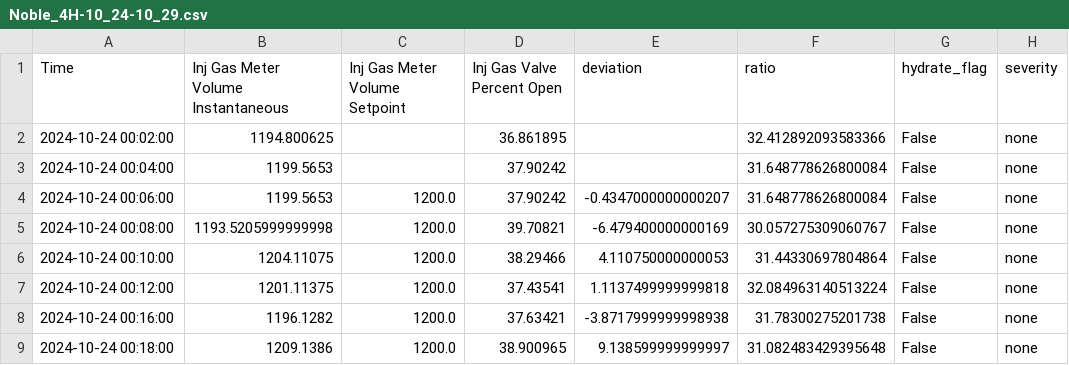
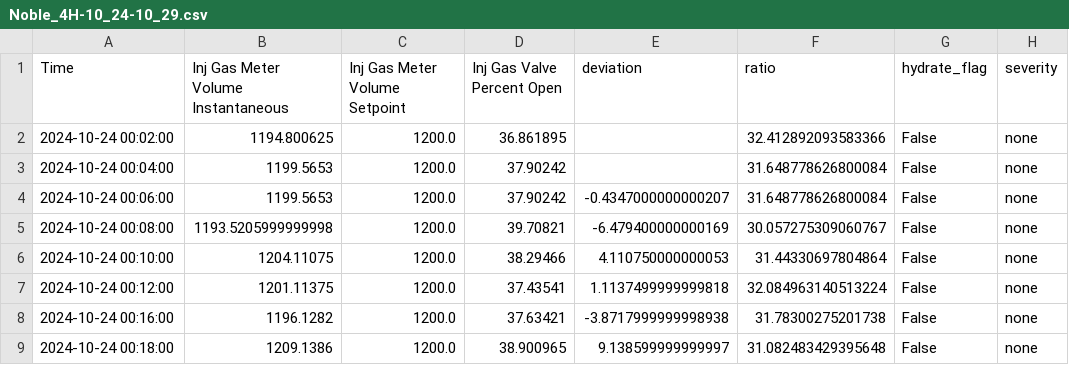
Before and after one commit to Gman-root/HackUTDRippleEffect, a CSV file: train data/Noble_4H-10_24-10_29.csv, drawn as a sheet; only a part is shown.

```diff
--- a/train data/Noble_4H-10_24-10_29.csv
+++ b/train data/Noble_4H-10_24-10_29.csv
@@ -1,4 +1,4 @@
 Time,Inj Gas Meter Volume Instantaneous,Inj Gas Meter Volume Setpoint,Inj Gas Valve Percent Open,deviation,ratio,hydrate_flag,severity
-2024-10-24 00:02:00,1194.800625,,36.861895,,32.412892093583366,False,none
-2024-10-24 00:04:00,1199.5653,,37.90242,,31.648778626800084,False,none
+2024-10-24 00:02:00,1194.800625,1200.0,36.861895,,32.412892093583366,False,none
+2024-10-24 00:04:00,1199.5653,1200.0,37.90242,,31.648778626800084,False,none
 2024-10-24 00:06:00,1199.5653,1200.0,37.90242,-0.4347000000000207,31.648778626800084,False,none
```
Also changed, not shown: train data/Gallant_102H-10_04-10_11.csv, train data/Resolute_728H-10_14-10_21.csv, 3 other files.
